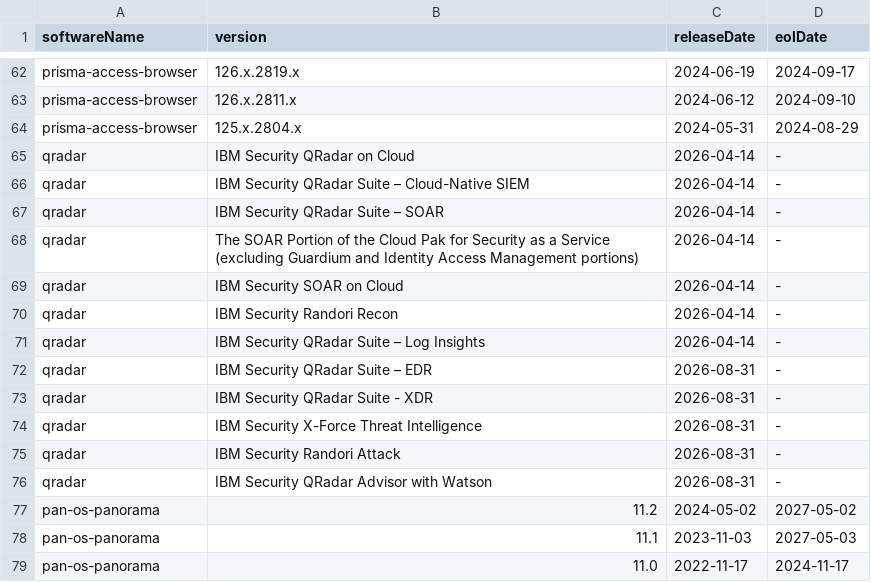
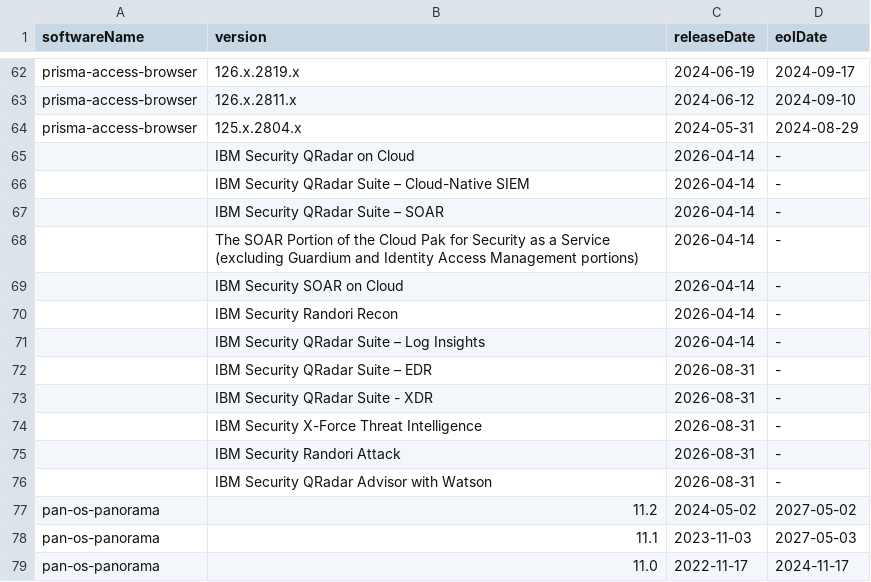
Before and after one commit to pornimarahane/ApexaiQ-Internship-tasks-Pornima, a CSV file: paloalto_software.csv, drawn as a sheet; only a part is shown, gaps mark what is left out; the diff covers the shown part only.

```diff
--- a/paloalto_software.csv
+++ b/paloalto_software.csv
@@ -64,14 +64,14 @@ prisma-access-browser,126.x.2811.x,2024-06-12,2024-09-10
 prisma-access-browser,125.x.2804.x,2024-05-31,2024-08-29
-qradar,IBM Security QRadar on Cloud,2026-04-14,-
-qradar,IBM Security QRadar Suite – Cloud-Native SIEM,2026-04-14,-
-qradar,IBM Security QRadar Suite – SOAR,2026-04-14,-
-qradar,The SOAR Portion of the Cloud Pak for Security as a Service (excluding Guardium and Identity Access Management portions),2026-04-14,-
-qradar,IBM Security SOAR on Cloud,2026-04-14,-
-qradar,IBM Security Randori Recon,2026-04-14,-
-qradar,IBM Security QRadar Suite – Log Insights,2026-04-14,-
-qradar,IBM Security QRadar Suite – EDR,2026-08-31,-
-qradar,IBM Security QRadar Suite - XDR,2026-08-31,-
-qradar,IBM Security X-Force Threat Intelligence,2026-08-31,-
-qradar,IBM Security Randori Attack,2026-08-31,-
-qradar,IBM Security QRadar Advisor with Watson,2026-08-31,-
+,IBM Security QRadar on Cloud,2026-04-14,-
+,IBM Security QRadar Suite – Cloud-Native SIEM,2026-04-14,-
+,IBM Security QRadar Suite – SOAR,2026-04-14,-
+,The SOAR Portion of the Cloud Pak for Security as a Service (excluding Guardium and Identity Access Management portions),2026-04-14,-
+,IBM Security SOAR on Cloud,2026-04-14,-
+,IBM Security Randori Recon,2026-04-14,-
+,IBM Security QRadar Suite – Log Insights,2026-04-14,-
+,IBM Security QRadar Suite – EDR,2026-08-31,-
+,IBM Security QRadar Suite - XDR,2026-08-31,-
+,IBM Security X-Force Threat Intelligence,2026-08-31,-
+,IBM Security Randori Attack,2026-08-31,-
+,IBM Security QRadar Advisor with Watson,2026-08-31,-
 pan-os-panorama,11.2,2024-05-02,2027-05-02
```
Also changed, not shown: 21 edited cells elsewhere in this file, 1 other file.
